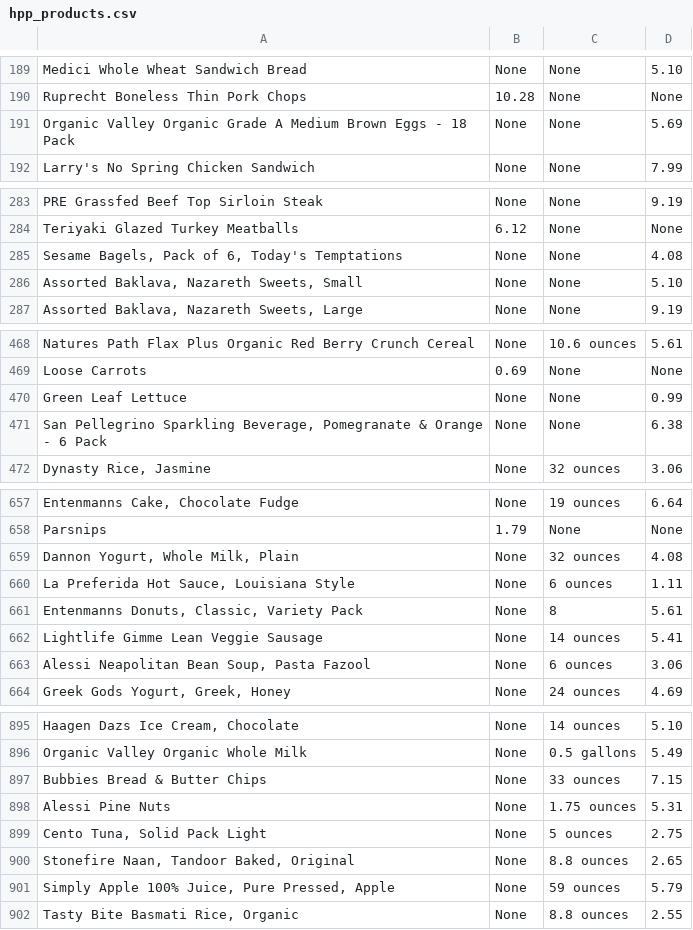
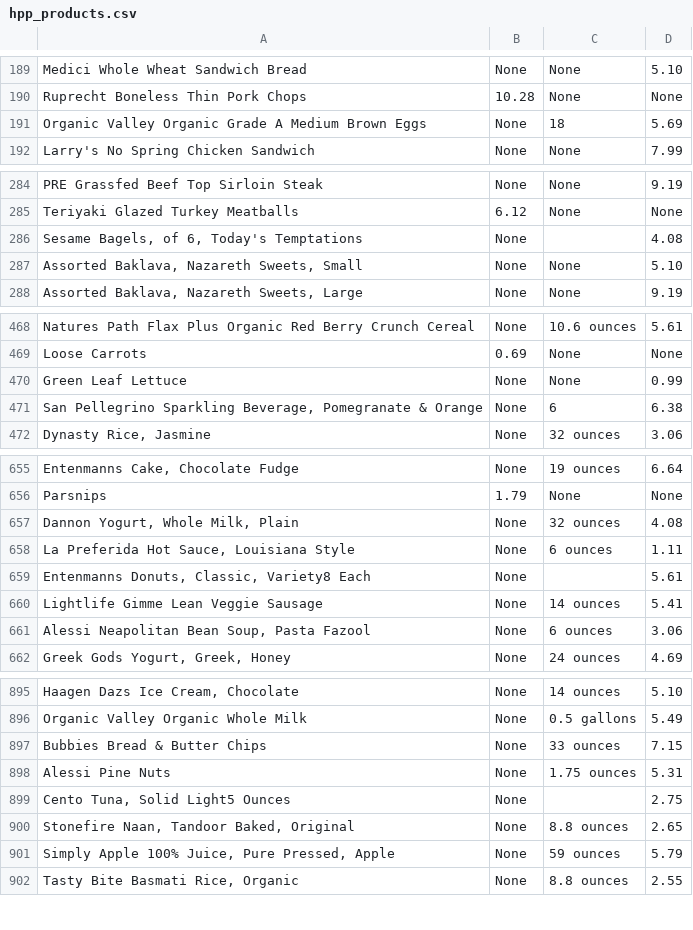
Before and after one commit to callistac/AutoMealPlanner, a CSV file: hpp_products.csv, drawn as a sheet; only a part is shown, gaps mark what is left out; the diff covers the shown part only.

Commit message:
Add files via upload
rewepscrapped

```diff
--- a/hpp_products.csv
+++ b/hpp_products.csv
@@ -190,3 +190,3 @@ Medici Whole Wheat Sandwich Bread|None|None|5.10
 Ruprecht Boneless Thin Pork Chops|10.28|None|None
-Organic Valley Organic Grade A Medium Brown Eggs - 18 Pack|None|None|5.69
+Organic Valley Organic Grade A Medium Brown Eggs|None|18 |5.69
 Larry's No Spring Chicken Sandwich|None|None|7.99
@@ -284,3 +285,3 @@ PRE Grassfed Beef Top Sirloin Steak|None|None|9.19
 Teriyaki Glazed Turkey Meatballs|6.12|None|None
-Sesame Bagels, Pack of 6, Today's Temptations|None|None|4.08
+Sesame Bagels, of 6, Today's Temptations|None| |4.08
 Assorted Baklava, Nazareth Sweets, Small|None|None|5.10
@@ -470,3 +470,3 @@ Loose Carrots|0.69|None|None
 Green Leaf Lettuce|None|None|0.99
-San Pellegrino Sparkling Beverage, Pomegranate & Orange - 6 Pack|None|None|6.38
+San Pellegrino Sparkling Beverage, Pomegranate & Orange|None|6 |6.38
 Dynasty Rice, Jasmine|None|32 ounces|3.06
@@ -660,3 +658,3 @@ Dannon Yogurt, Whole Milk, Plain|None|32 ounces|4.08
 La Preferida Hot Sauce, Louisiana Style|None|6 ounces|1.11
-Entenmanns Donuts, Classic, Variety Pack|None|8|5.61
+Entenmanns Donuts, Classic, Variety8 Each|None| |5.61
 Lightlife Gimme Lean Veggie Sausage|None|14 ounces|5.41
@@ -898,3 +898,3 @@ Bubbies Bread & Butter Chips|None|33 ounces|7.15
 Alessi Pine Nuts|None|1.75 ounces|5.31
-Cento Tuna, Solid Pack Light|None|5 ounces|2.75
+Cento Tuna, Solid Light5 Ounces|None| |2.75
 Stonefire Naan, Tandoor Baked, Original|None|8.8 ounces|2.65
```
Also changed, not shown: 12 moved rows and 17 edited cells elsewhere in this file.
